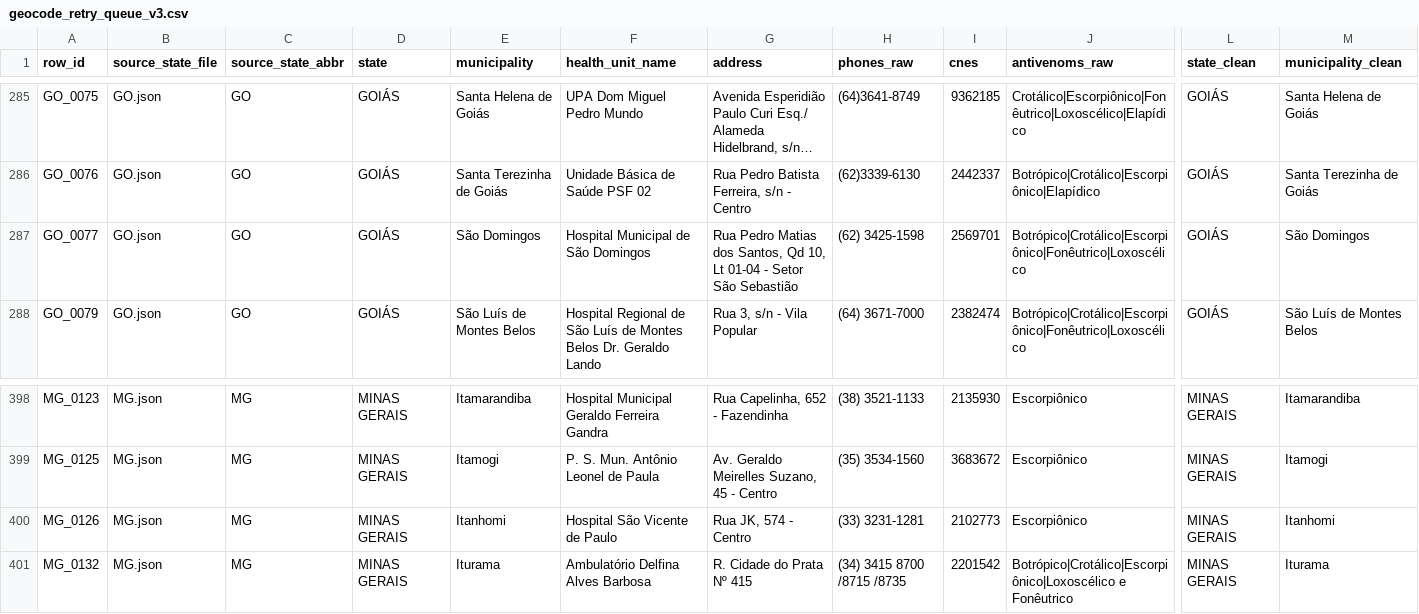
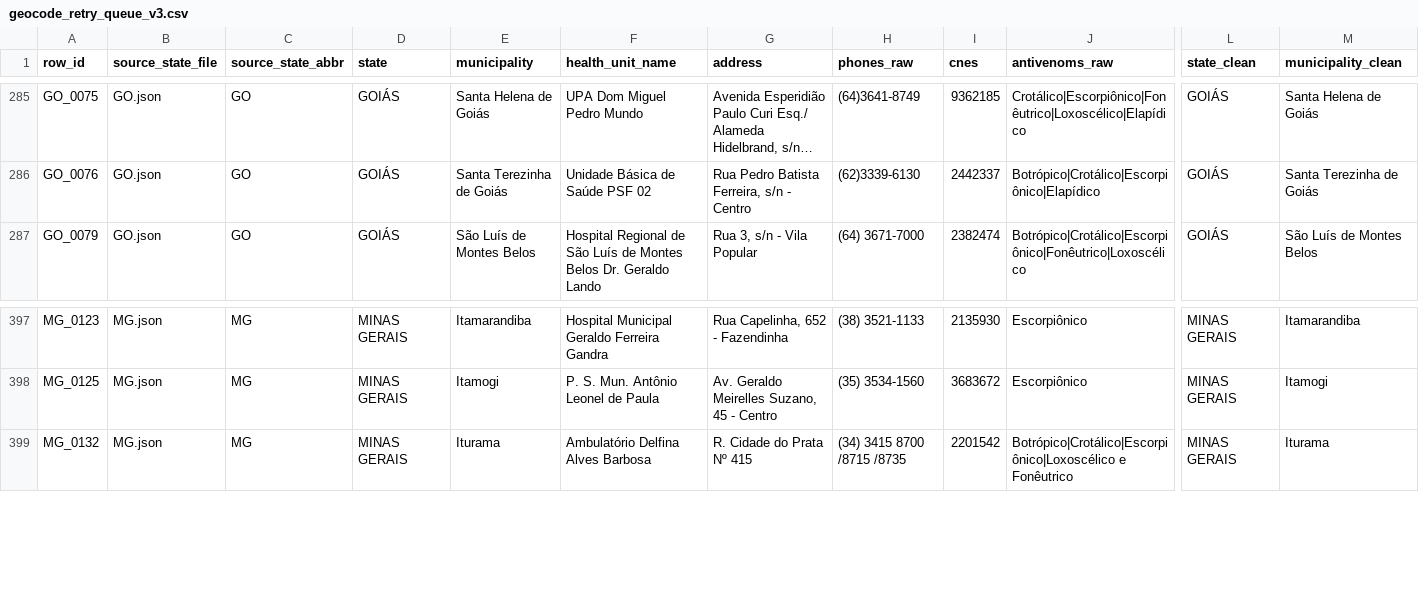
Before and after one commit to educrvz/sos-antiveneno, a CSV file: build/geocode_retry_queue_v3.csv, drawn as a sheet; only a part is shown, gaps mark what is left out; long unchanged cells end in …; rows hold the shown columns only; the diff names each change by its address in the sheet, - before the commit and + after, or states it on an @@ line.

```diff
--- a/build/geocode_retry_queue_v3.csv
+++ b/build/geocode_retry_queue_v3.csv
-row 287: GO_0077 | GO.json | GO | GOIÁS | São Domingos | Hospital Municipal de São Domingos | Rua Pedro Matias dos Santos, Qd 10, Lt 01-04 - Setor São Sebastião | (62) 3425-1598 | 2569701 | Botrópico|Crotálico|Escorpiônico|Fonêutrico|Loxoscélico | GOIÁS | São Domingos
-row 400: MG_0126 | MG.json | MG | MINAS GERAIS | Itanhomi | Hospital São Vicente de Paulo | Rua JK, 574 - Centro | (33) 3231-1281 | 2102773 | Escorpiônico | MINAS GERAIS | Itanhomi
```
Also changed, not shown: build/high_risk_exception_queue_v1.csv, build/high_risk_repair_best_attempts.csv, 29 other files.
